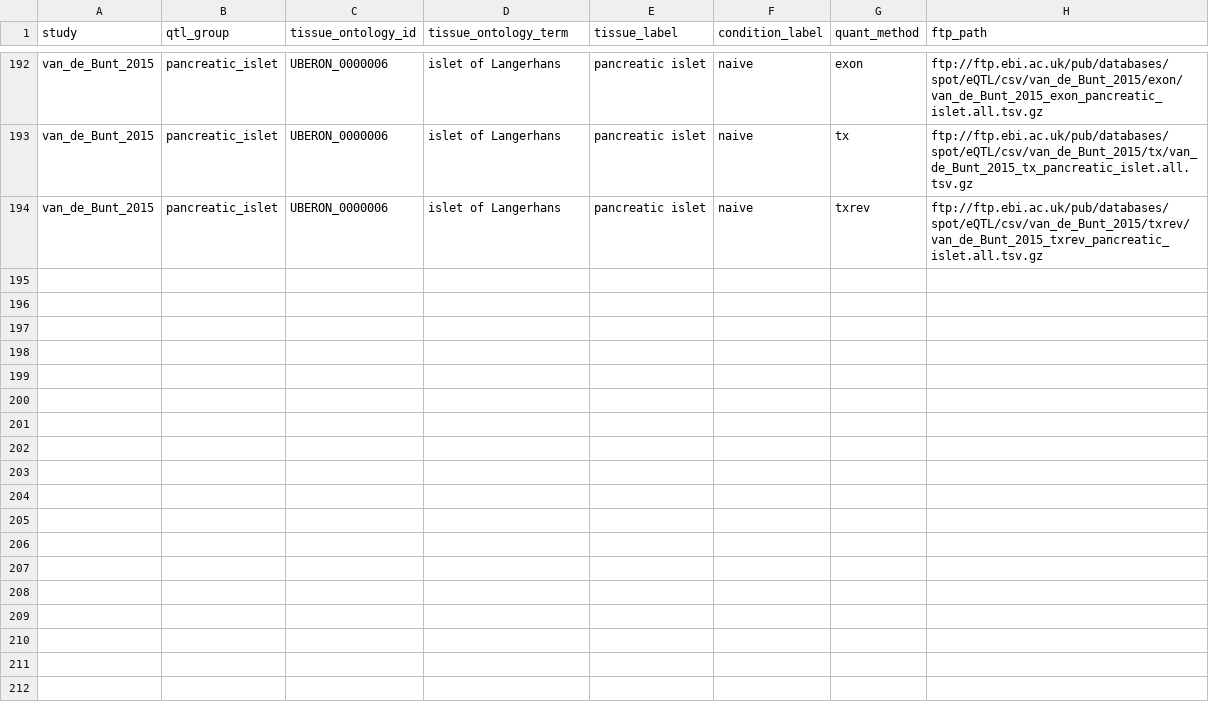
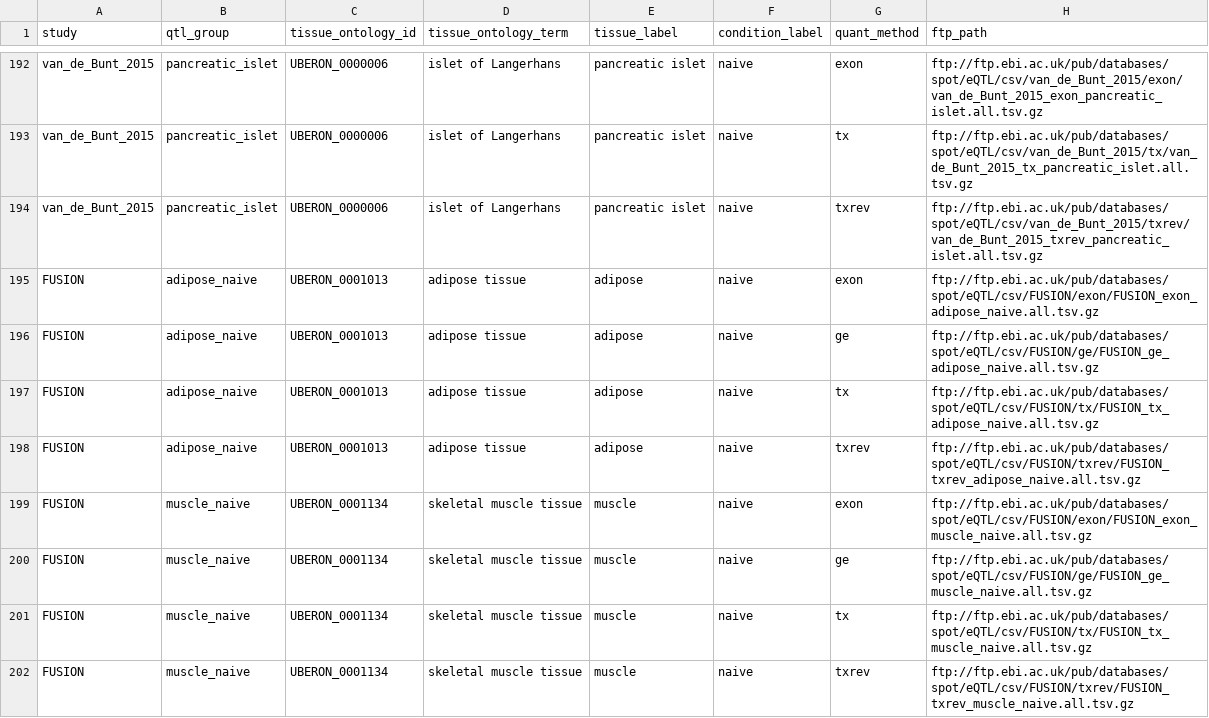
Before and after one commit to eQTL-Catalogue/eQTL-Catalogue-resources, a TSV file: tabix/tabix_ftp_paths.tsv, drawn as a sheet; only a part is shown, gaps mark what is left out.

Commit message:
Add FTP paths to the fusion study

```diff
--- a/tabix/tabix_ftp_paths.tsv
+++ b/tabix/tabix_ftp_paths.tsv
@@ -194 +194,9 @@ van_de_Bunt_2015	pancreatic_islet	UBERON_0000006	"islet of Langerhans"	pancreati
 van_de_Bunt_2015	pancreatic_islet	UBERON_0000006	"islet of Langerhans"	pancreatic islet	naive	txrev	ftp://ftp.ebi.ac.uk/pub/databases/spot/eQTL/csv/van_de_Bunt_2015/txrev/van_de_Bunt_2015_txrev_pancreatic_islet.all.tsv.gz
+FUSION	adipose_naive	UBERON_0001013	"adipose tissue"	adipose	naive	exon	ftp://ftp.ebi.ac.uk/pub/databases/spot/eQTL/csv/FUSION/exon/FUSION_exon_adipose_naive.all.tsv.gz
+FUSION	adipose_naive	UBERON_0001013	"adipose tissue"	adipose	naive	ge	ftp://ftp.ebi.ac.uk/pub/databases/spot/eQTL/csv/FUSION/ge/FUSION_ge_adipose_naive.all.tsv.gz
+FUSION	adipose_naive	UBERON_0001013	"adipose tissue"	adipose	naive	tx	ftp://ftp.ebi.ac.uk/pub/databases/spot/eQTL/csv/FUSION/tx/FUSION_tx_adipose_naive.all.tsv.gz
+FUSION	adipose_naive	UBERON_0001013	"adipose tissue"	adipose	naive	txrev	ftp://ftp.ebi.ac.uk/pub/databases/spot/eQTL/csv/FUSION/txrev/FUSION_txrev_adipose_naive.all.tsv.gz
+FUSION	muscle_naive	UBERON_0001134	"skeletal muscle tissue"	muscle	naive	exon	ftp://ftp.ebi.ac.uk/pub/databases/spot/eQTL/csv/FUSION/exon/FUSION_exon_muscle_naive.all.tsv.gz
+FUSION	muscle_naive	UBERON_0001134	"skeletal muscle tissue"	muscle	naive	ge	ftp://ftp.ebi.ac.uk/pub/databases/spot/eQTL/csv/FUSION/ge/FUSION_ge_muscle_naive.all.tsv.gz
+FUSION	muscle_naive	UBERON_0001134	"skeletal muscle tissue"	muscle	naive	tx	ftp://ftp.ebi.ac.uk/pub/databases/spot/eQTL/csv/FUSION/tx/FUSION_tx_muscle_naive.all.tsv.gz
+FUSION	muscle_naive	UBERON_0001134	"skeletal muscle tissue"	muscle	naive	txrev	ftp://ftp.ebi.ac.uk/pub/databases/spot/eQTL/csv/FUSION/txrev/FUSION_txrev_muscle_naive.all.tsv.gz
```
Also changed, not shown: ontology_mappings/friendly_names.tsv, 2 other files.
